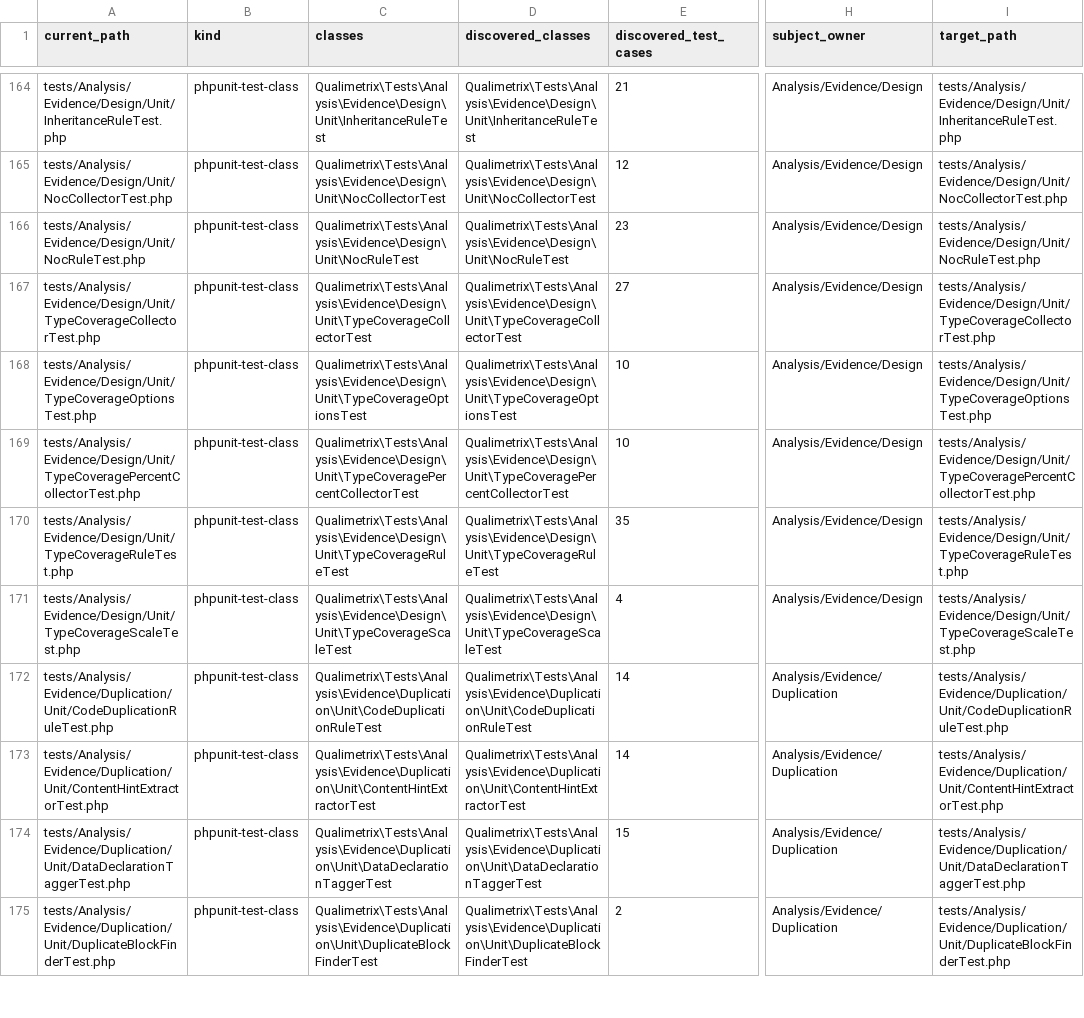
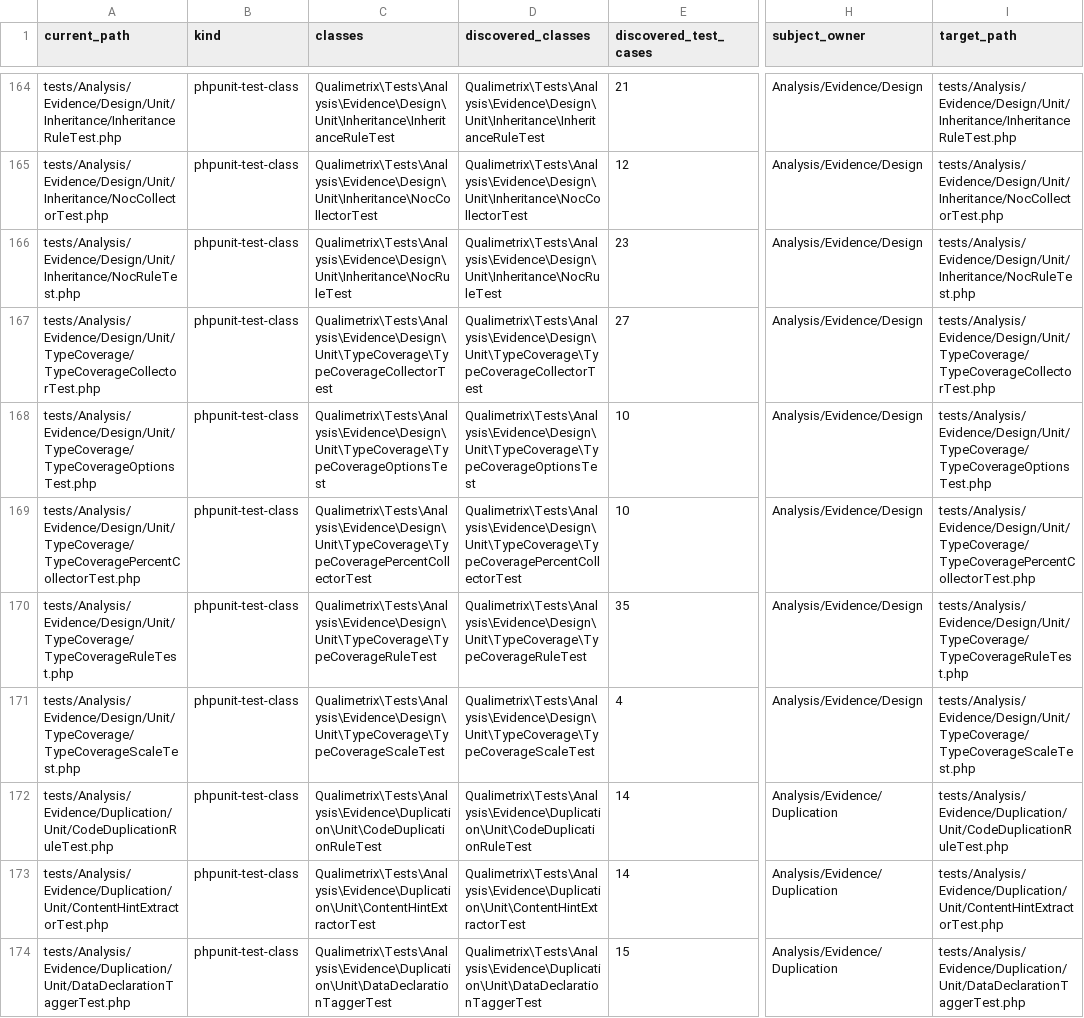
Before and after one commit to qualimetrix/qualimetrix, a TSV file: docs/internal/generated/modular-architecture/test-ownership.tsv, drawn as a sheet; only a part is shown, gaps mark what is left out; the shorter side is filled out with more unchanged rows; the diff covers the shown part only; the diff names each change by its address in the sheet, - before the commit and + after, or states it on an @@ line.

```diff
--- a/docs/internal/generated/modular-architecture/test-ownership.tsv
+++ b/docs/internal/generated/modular-architecture/test-ownership.tsv
-A164 (current_path): tests/Analysis/Evidence/Design/Unit/InheritanceRuleTest.php
+A164 (current_path): tests/Analysis/Evidence/Design/Unit/Inheritance/InheritanceRuleTest.php
-C164 (classes): Qualimetrix\Tests\Analysis\Evidence\Design\Unit\InheritanceRuleTest
+C164 (classes): Qualimetrix\Tests\Analysis\Evidence\Design\Unit\Inheritance\InheritanceRuleTest
-D164 (discovered_classes): Qualimetrix\Tests\Analysis\Evidence\Design\Unit\InheritanceRuleTest
+D164 (discovered_classes): Qualimetrix\Tests\Analysis\Evidence\Design\Unit\Inheritance\InheritanceRuleTest
-I164 (target_path): tests/Analysis/Evidence/Design/Unit/InheritanceRuleTest.php
+I164 (target_path): tests/Analysis/Evidence/Design/Unit/Inheritance/InheritanceRuleTest.php
-A165 (current_path): tests/Analysis/Evidence/Design/Unit/NocCollectorTest.php
+A165 (current_path): tests/Analysis/Evidence/Design/Unit/Inheritance/NocCollectorTest.php
-C165 (classes): Qualimetrix\Tests\Analysis\Evidence\Design\Unit\NocCollectorTest
+C165 (classes): Qualimetrix\Tests\Analysis\Evidence\Design\Unit\Inheritance\NocCollectorTest
-D165 (discovered_classes): Qualimetrix\Tests\Analysis\Evidence\Design\Unit\NocCollectorTest
+D165 (discovered_classes): Qualimetrix\Tests\Analysis\Evidence\Design\Unit\Inheritance\NocCollectorTest
-I165 (target_path): tests/Analysis/Evidence/Design/Unit/NocCollectorTest.php
+I165 (target_path): tests/Analysis/Evidence/Design/Unit/Inheritance/NocCollectorTest.php
-A166 (current_path): tests/Analysis/Evidence/Design/Unit/NocRuleTest.php
+A166 (current_path): tests/Analysis/Evidence/Design/Unit/Inheritance/NocRuleTest.php
-C166 (classes): Qualimetrix\Tests\Analysis\Evidence\Design\Unit\NocRuleTest
+C166 (classes): Qualimetrix\Tests\Analysis\Evidence\Design\Unit\Inheritance\NocRuleTest
-D166 (discovered_classes): Qualimetrix\Tests\Analysis\Evidence\Design\Unit\NocRuleTest
+D166 (discovered_classes): Qualimetrix\Tests\Analysis\Evidence\Design\Unit\Inheritance\NocRuleTest
-I166 (target_path): tests/Analysis/Evidence/Design/Unit/NocRuleTest.php
+I166 (target_path): tests/Analysis/Evidence/Design/Unit/Inheritance/NocRuleTest.php
-A167 (current_path): tests/Analysis/Evidence/Design/Unit/TypeCoverageCollectorTest.php
+A167 (current_path): tests/Analysis/Evidence/Design/Unit/TypeCoverage/TypeCoverageCollectorTest.php
-C167 (classes): Qualimetrix\Tests\Analysis\Evidence\Design\Unit\TypeCoverageCollectorTest
+C167 (classes): Qualimetrix\Tests\Analysis\Evidence\Design\Unit\TypeCoverage\TypeCoverageCollectorTest
-D167 (discovered_classes): Qualimetrix\Tests\Analysis\Evidence\Design\Unit\TypeCoverageCollectorTest
+D167 (discovered_classes): Qualimetrix\Tests\Analysis\Evidence\Design\Unit\TypeCoverage\TypeCoverageCollectorTest
-I167 (target_path): tests/Analysis/Evidence/Design/Unit/TypeCoverageCollectorTest.php
+I167 (target_path): tests/Analysis/Evidence/Design/Unit/TypeCoverage/TypeCoverageCollectorTest.php
-A168 (current_path): tests/Analysis/Evidence/Design/Unit/TypeCoverageOptionsTest.php
+A168 (current_path): tests/Analysis/Evidence/Design/Unit/TypeCoverage/TypeCoverageOptionsTest.php
-C168 (classes): Qualimetrix\Tests\Analysis\Evidence\Design\Unit\TypeCoverageOptionsTest
+C168 (classes): Qualimetrix\Tests\Analysis\Evidence\Design\Unit\TypeCoverage\TypeCoverageOptionsTest
-D168 (discovered_classes): Qualimetrix\Tests\Analysis\Evidence\Design\Unit\TypeCoverageOptionsTest
+D168 (discovered_classes): Qualimetrix\Tests\Analysis\Evidence\Design\Unit\TypeCoverage\TypeCoverageOptionsTest
-I168 (target_path): tests/Analysis/Evidence/Design/Unit/TypeCoverageOptionsTest.php
+I168 (target_path): tests/Analysis/Evidence/Design/Unit/TypeCoverage/TypeCoverageOptionsTest.php
-A169 (current_path): tests/Analysis/Evidence/Design/Unit/TypeCoveragePercentCollectorTest.php
+A169 (current_path): tests/Analysis/Evidence/Design/Unit/TypeCoverage/TypeCoveragePercentCollectorTest.php
-C169 (classes): Qualimetrix\Tests\Analysis\Evidence\Design\Unit\TypeCoveragePercentCollectorTest
+C169 (classes): Qualimetrix\Tests\Analysis\Evidence\Design\Unit\TypeCoverage\TypeCoveragePercentCollectorTest
-D169 (discovered_classes): Qualimetrix\Tests\Analysis\Evidence\Design\Unit\TypeCoveragePercentCollectorTest
+D169 (discovered_classes): Qualimetrix\Tests\Analysis\Evidence\Design\Unit\TypeCoverage\TypeCoveragePercentCollectorTest
-I169 (target_path): tests/Analysis/Evidence/Design/Unit/TypeCoveragePercentCollectorTest.php
+I169 (target_path): tests/Analysis/Evidence/Design/Unit/TypeCoverage/TypeCoveragePercentCollectorTest.php
-A170 (current_path): tests/Analysis/Evidence/Design/Unit/TypeCoverageRuleTest.php
+A170 (current_path): tests/Analysis/Evidence/Design/Unit/TypeCoverage/TypeCoverageRuleTest.php
-C170 (classes): Qualimetrix\Tests\Analysis\Evidence\Design\Unit\TypeCoverageRuleTest
+C170 (classes): Qualimetrix\Tests\Analysis\Evidence\Design\Unit\TypeCoverage\TypeCoverageRuleTest
-D170 (discovered_classes): Qualimetrix\Tests\Analysis\Evidence\Design\Unit\TypeCoverageRuleTest
+D170 (discovered_classes): Qualimetrix\Tests\Analysis\Evidence\Design\Unit\TypeCoverage\TypeCoverageRuleTest
-I170 (target_path): tests/Analysis/Evidence/Design/Unit/TypeCoverageRuleTest.php
+I170 (target_path): tests/Analysis/Evidence/Design/Unit/TypeCoverage/TypeCoverageRuleTest.php
-A171 (current_path): tests/Analysis/Evidence/Design/Unit/TypeCoverageScaleTest.php
+A171 (current_path): tests/Analysis/Evidence/Design/Unit/TypeCoverage/TypeCoverageScaleTest.php
-C171 (classes): Qualimetrix\Tests\Analysis\Evidence\Design\Unit\TypeCoverageScaleTest
+C171 (classes): Qualimetrix\Tests\Analysis\Evidence\Design\Unit\TypeCoverage\TypeCoverageScaleTest
-D171 (discovered_classes): Qualimetrix\Tests\Analysis\Evidence\Design\Unit\TypeCoverageScaleTest
+D171 (discovered_classes): Qualimetrix\Tests\Analysis\Evidence\Design\Unit\TypeCoverage\TypeCoverageScaleTest
-I171 (target_path): tests/Analysis/Evidence/Design/Unit/TypeCoverageScaleTest.php
+I171 (target_path): tests/Analysis/Evidence/Design/Unit/TypeCoverage/TypeCoverageScaleTest.php
```
Also changed, not shown: 32 edited cells elsewhere in this file, docs/internal/generated/modular-architecture/test-fixture-directories.tsv, 19 other files.
